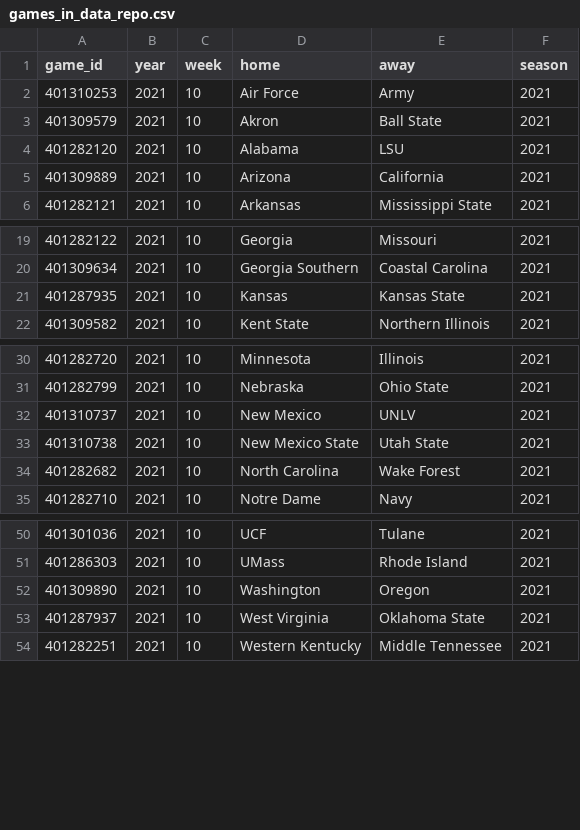
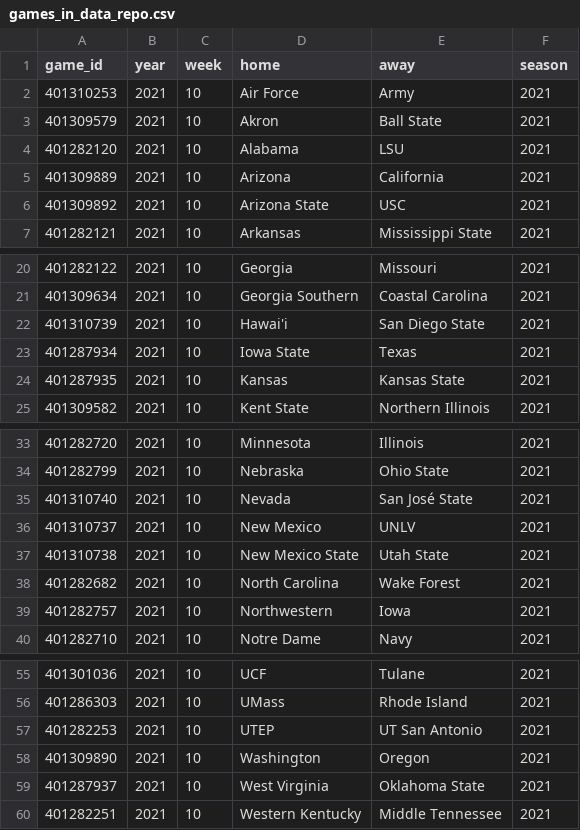
Before and after one commit to sportsdataverse/cfbfastR-data, a CSV file: data/games_in_data_repo.csv, drawn as a sheet; only a part is shown, gaps mark what is left out; the diff names each change by its address in the sheet, - before the commit and + after, or states it on an @@ line.

```diff
--- a/data/games_in_data_repo.csv
+++ b/data/games_in_data_repo.csv
+row 6: 401309892 | 2021 | 10 | Arizona State | USC | 2021
+row 22: 401310739 | 2021 | 10 | Hawai'i | San Diego State | 2021
+row 23: 401287934 | 2021 | 10 | Iowa State | Texas | 2021
+row 35: 401310740 | 2021 | 10 | Nevada | San José State | 2021
+row 39: 401282757 | 2021 | 10 | Northwestern | Iowa | 2021
+row 57: 401282253 | 2021 | 10 | UTEP | UT San Antonio | 2021
```
Also changed, not shown: 4 other files.
